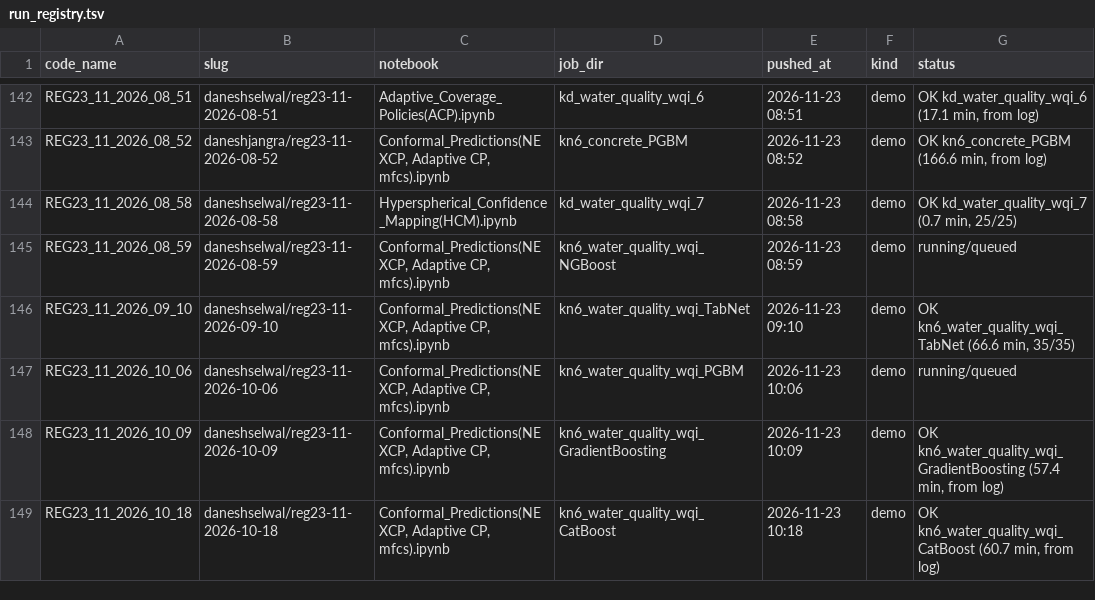
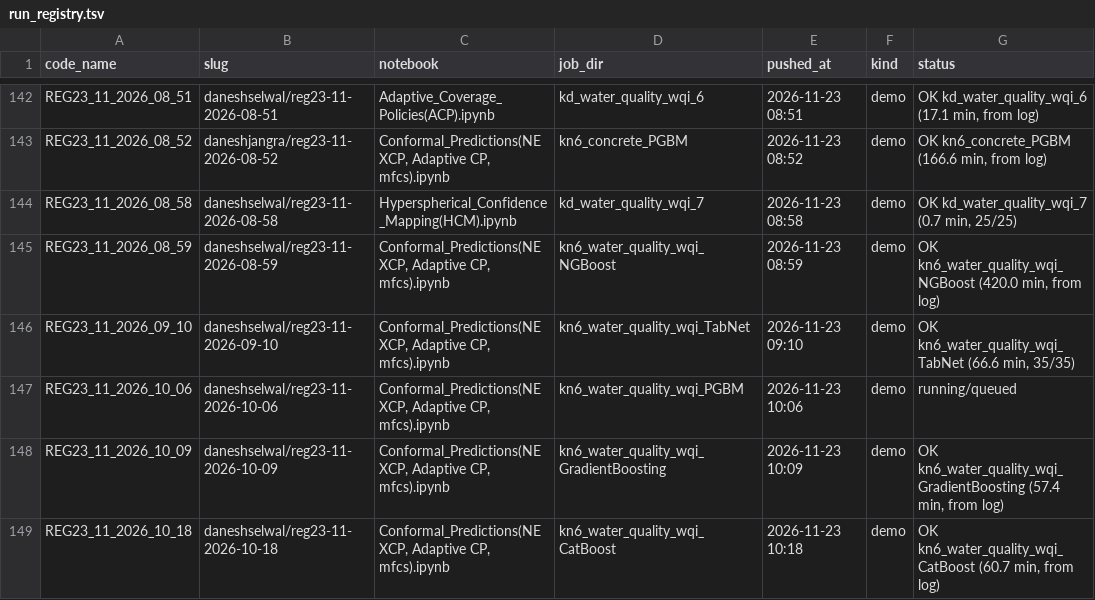
Before and after one commit to DaneshSelwal/Regression-UQ-Benchmark, a TSV file: docs/run_registry.tsv, drawn as a sheet; only a part is shown, gaps mark what is left out.

```diff
--- a/docs/run_registry.tsv
+++ b/docs/run_registry.tsv
@@ -144,3 +144,3 @@ REG23_11_2026_08_52	daneshjangra/reg23-11-2026-08-52	Conformal_Predictions(NEXCP
 REG23_11_2026_08_58	daneshselwal/reg23-11-2026-08-58	Hyperspherical_Confidence_Mapping(HCM).ipynb	kd_water_quality_wqi_7	2026-11-23 08:58	demo	OK kd_water_quality_wqi_7 (0.7 min, 25/25)
-REG23_11_2026_08_59	daneshselwal/reg23-11-2026-08-59	Conformal_Predictions(NEXCP, Adaptive CP, mfcs).ipynb	kn6_water_quality_wqi_NGBoost	2026-11-23 08:59	demo	running/queued
+REG23_11_2026_08_59	daneshselwal/reg23-11-2026-08-59	Conformal_Predictions(NEXCP, Adaptive CP, mfcs).ipynb	kn6_water_quality_wqi_NGBoost	2026-11-23 08:59	demo	OK kn6_water_quality_wqi_NGBoost (420.0 min, from log)
 REG23_11_2026_09_10	daneshselwal/reg23-11-2026-09-10	Conformal_Predictions(NEXCP, Adaptive CP, mfcs).ipynb	kn6_water_quality_wqi_TabNet	2026-11-23 09:10	demo	OK kn6_water_quality_wqi_TabNet (66.6 min, 35/35)
```
